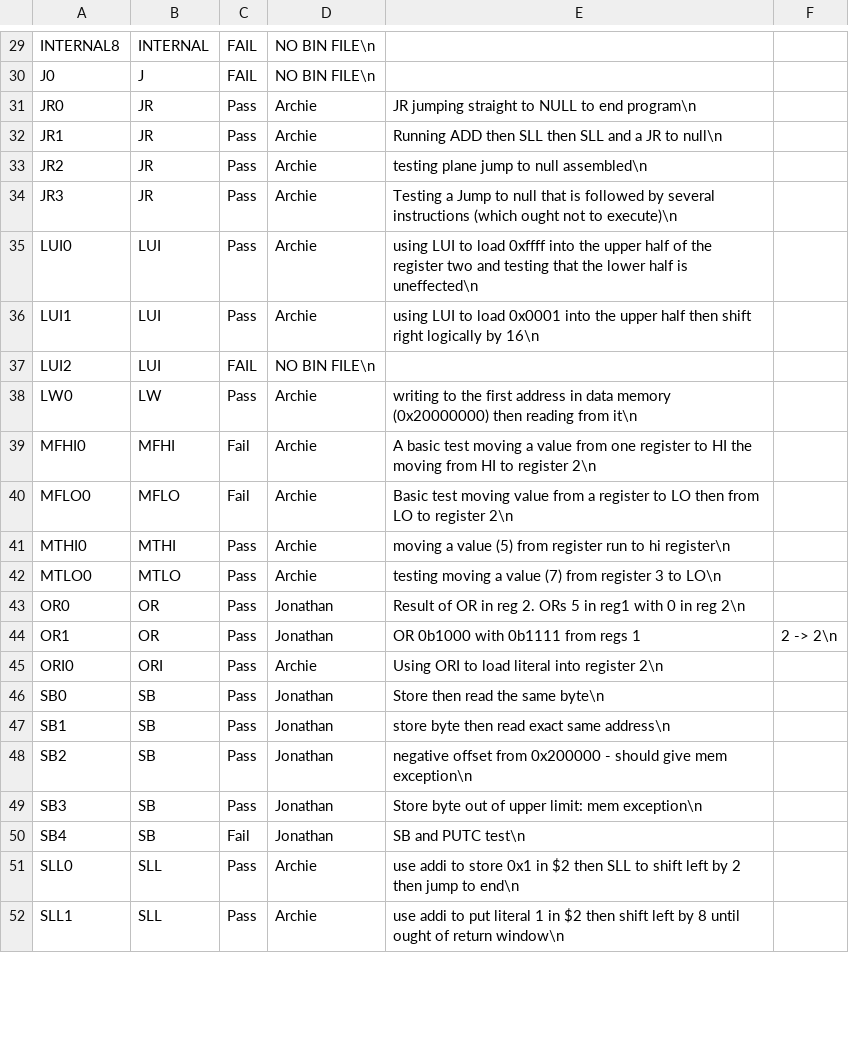
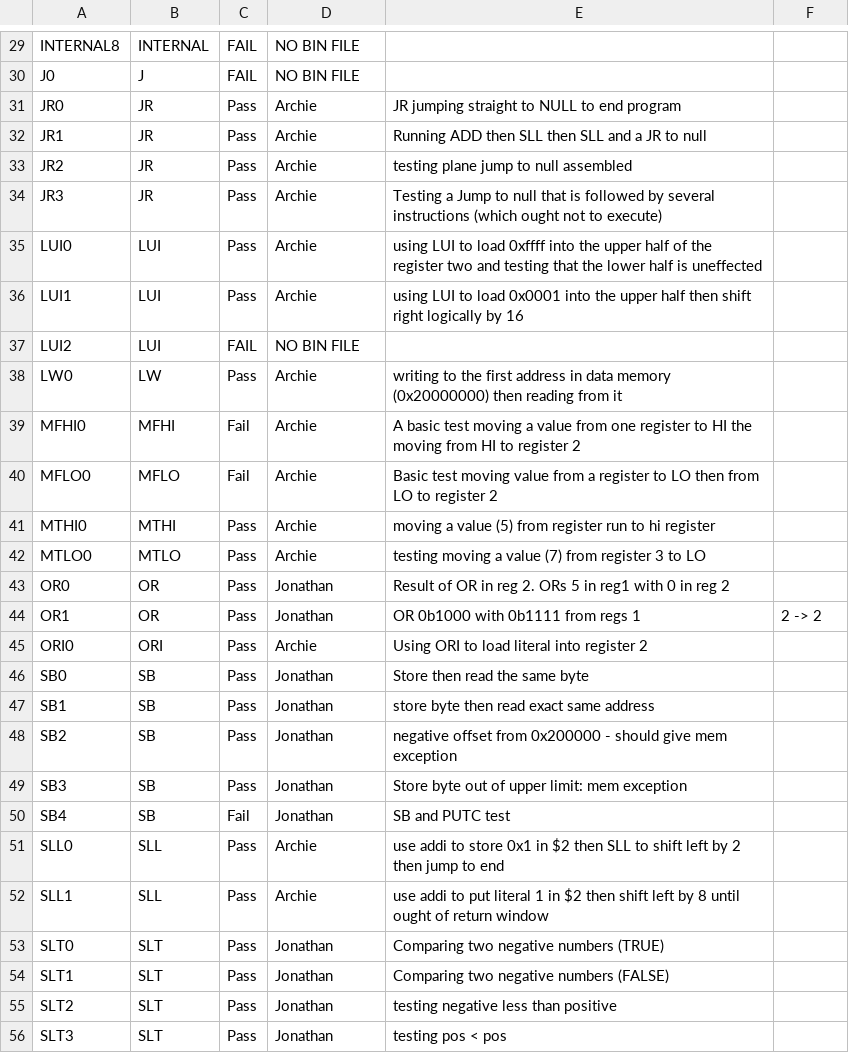
Before and after one commit to ALGCDG/SimMIPS, a CSV file: testing/out.csv, drawn as a sheet; only a part is shown, gaps mark what is left out; the diff covers the shown part only; the diff names each change by its address in the sheet, - before the commit and + after, or states it on an @@ line.

```diff
--- a/testing/out.csv
+++ b/testing/out.csv
-D29:D30: NO BIN FILE\n
+D29:D30: NO BIN FILE
-E31: JR jumping straight to NULL to end program\n
+E31: JR jumping straight to NULL to end program
-E32: …JR to null\n
+E32: …JR to null
-E33: testing plane jump to null assembled\n
+E33: testing plane jump to null assembled
-E34: …not to execute)\n
+E34: …not to execute)
-E35: …half is uneffected\n
+E35: …half is uneffected
-E36: …logically by 16\n
+E36: …logically by 16
-D37: NO BIN FILE\n
+D37: NO BIN FILE
-E38: …reading from it\n
+E38: …reading from it
-E39: …to register 2\n
+E39: …to register 2
-E40: …to register 2\n
+E40: …to register 2
-E41: …to hi register\n
+E41: …to hi register
-E42: …3 to LO\n
+E42: …3 to LO
-E43: …in reg 2\n
+E43: …in reg 2
-F44: 2 -> 2\n
+F44: 2 -> 2
-E45: Using ORI to load literal into register 2\n
+E45: Using ORI to load literal into register 2
-E46: Store then read the same byte\n
+E46: Store then read the same byte
-E47: store byte then read exact same address\n
+E47: store byte then read exact same address
-E48: …give mem exception\n
+E48: …give mem exception
-E49: Store byte out of upper limit: mem exception\n
+E49: Store byte out of upper limit: mem exception
-E50: SB and PUTC test\n
+E50: SB and PUTC test
-E51: …jump to end\n
+E51: …jump to end
-E52: …of return window\n
+E52: …of return window
+row 53: SLT0 | SLT | Pass | Jonathan | Comparing two negative numbers (TRUE)
+row 54: SLT1 | SLT | Pass | Jonathan | Comparing two negative numbers (FALSE)
+row 55: SLT2 | SLT | Pass | Jonathan | testing negative less than positive
+row 56: SLT3 | SLT | Pass | Jonathan | testing pos < pos
```
Also changed, not shown: 10 added rows and 47 edited cells elsewhere in this file, 45 other files.
